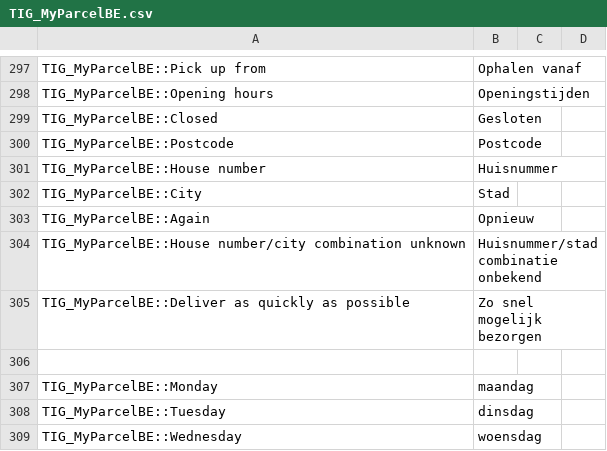
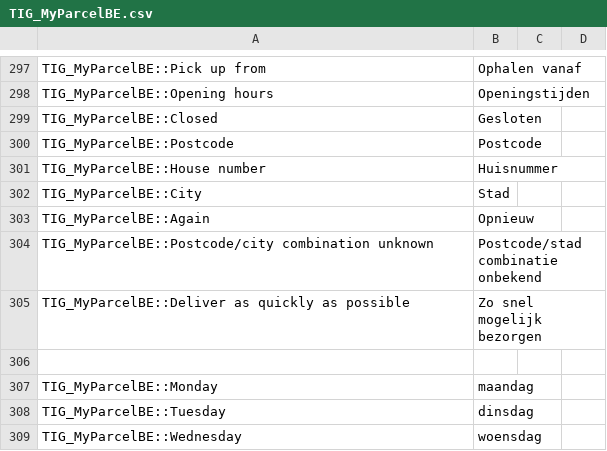
Before and after one commit to myparcelbe/magento1, a CSV file: app/locale/nl_NL/TIG_MyParcelBE.csv, drawn as a sheet; only a part is shown, gaps mark what is left out.

Commit message:
change house number to postcode

```diff
--- a/app/locale/nl_NL/TIG_MyParcelBE.csv
+++ b/app/locale/nl_NL/TIG_MyParcelBE.csv
@@ -303,3 +303,3 @@ TIG_MyParcelBE::City,Stad
 TIG_MyParcelBE::Again,Opnieuw
-TIG_MyParcelBE::House number/city combination unknown,Huisnummer/stad combinatie onbekend
+TIG_MyParcelBE::Postcode/city combination unknown,Postcode/stad combinatie onbekend
 TIG_MyParcelBE::Deliver as quickly as possible,Zo snel mogelijk bezorgen
```
Also changed, not shown: 1 other file.
